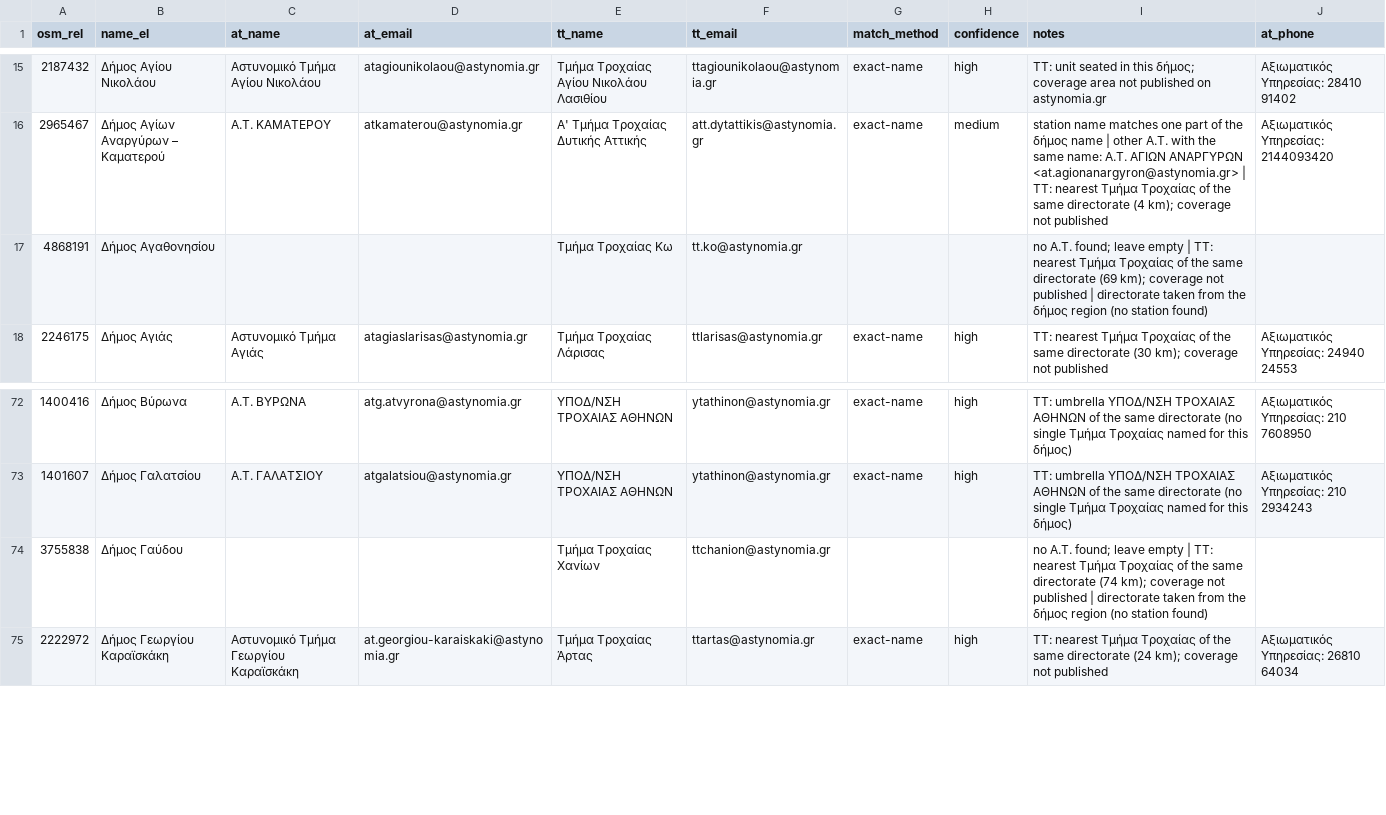
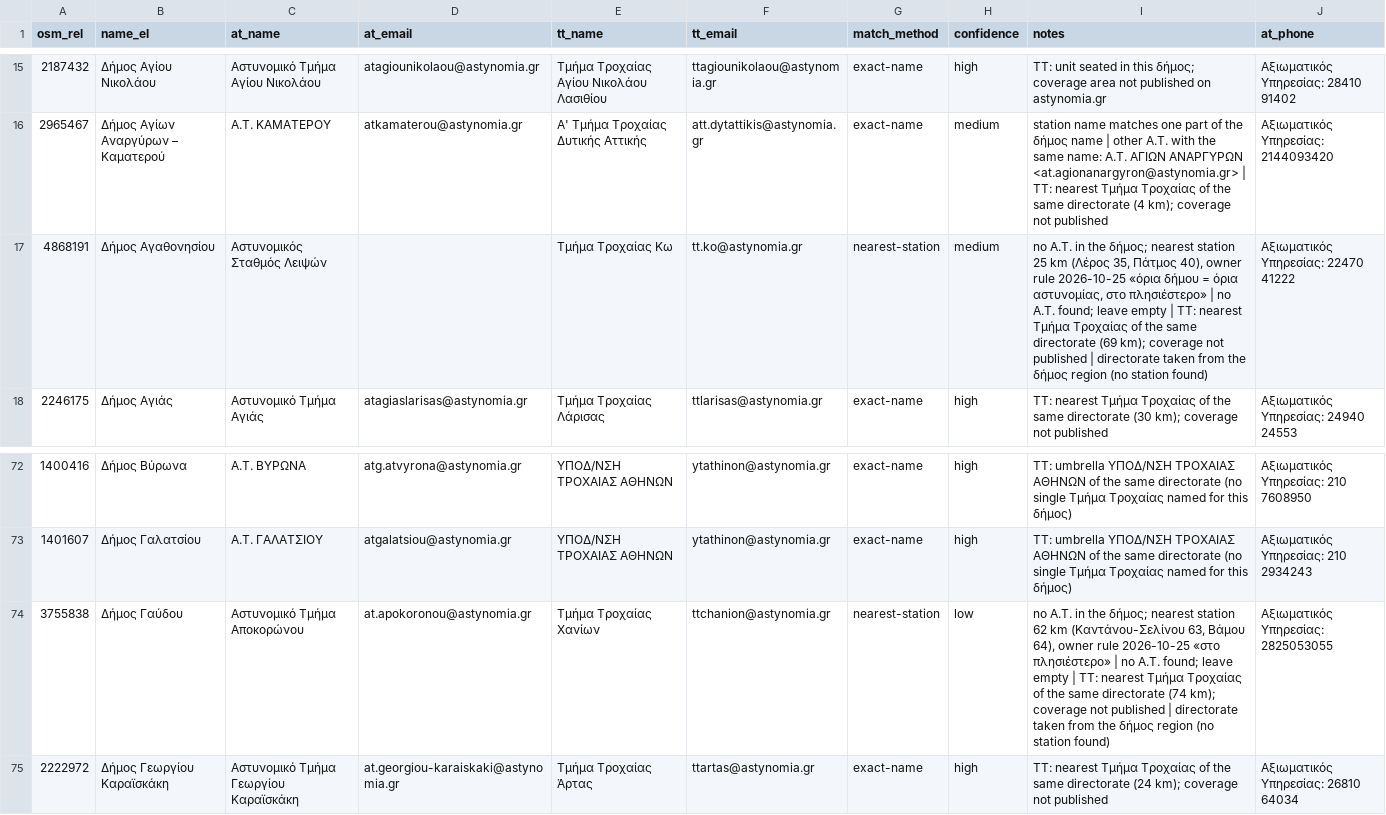
Before and after one commit to VitalData-Services/fixmystreet, a CSV file: data/greece/dimoi_police.csv, drawn as a sheet; only a part is shown, gaps mark what is left out; the diff names each change by its address in the sheet, - before the commit and + after, or states it on an @@ line.

```diff
--- a/data/greece/dimoi_police.csv
+++ b/data/greece/dimoi_police.csv
-C17 (at_name): (empty)
+C17 (at_name): Αστυνομικός Σταθμός Λειψών
-G17 (match_method): (empty)
+G17 (match_method): nearest-station
-H17 (confidence): (empty)
+H17 (confidence): medium
-I17 (notes): no A.T. found; leave…
+I17 (notes): no A.T. in the δήμος; nearest station 25 km (Λέρος 35, Πάτμος 40), owner rule 2026-10-25 «όρια δήμου = όρια αστυνομίας, στο πλησιέστερο» | no A.T. found; leave…
-J17 (at_phone): (empty)
+J17 (at_phone): Αξιωματικός Υπηρεσίας: 22470 41222
-C74 (at_name): (empty)
+C74 (at_name): Αστυνομικό Τμήμα Αποκορώνου
-D74 (at_email): (empty)
+D74 (at_email): at.apokoronou@astynomia.gr
-G74 (match_method): (empty)
+G74 (match_method): nearest-station
-H74 (confidence): (empty)
+H74 (confidence): low
-I74 (notes): no A.T. found; leave…
+I74 (notes): no A.T. in the δήμος; nearest station 62 km (Καντάνου-Σελίνου 63, Βάμου 64), owner rule 2026-10-25 «στο πλησιέστερο» | no A.T. found; leave…
-J74 (at_phone): (empty)
+J74 (at_phone): Αξιωματικός Υπηρεσίας: 2825053055
```
Also changed, not shown: 4 other files.
